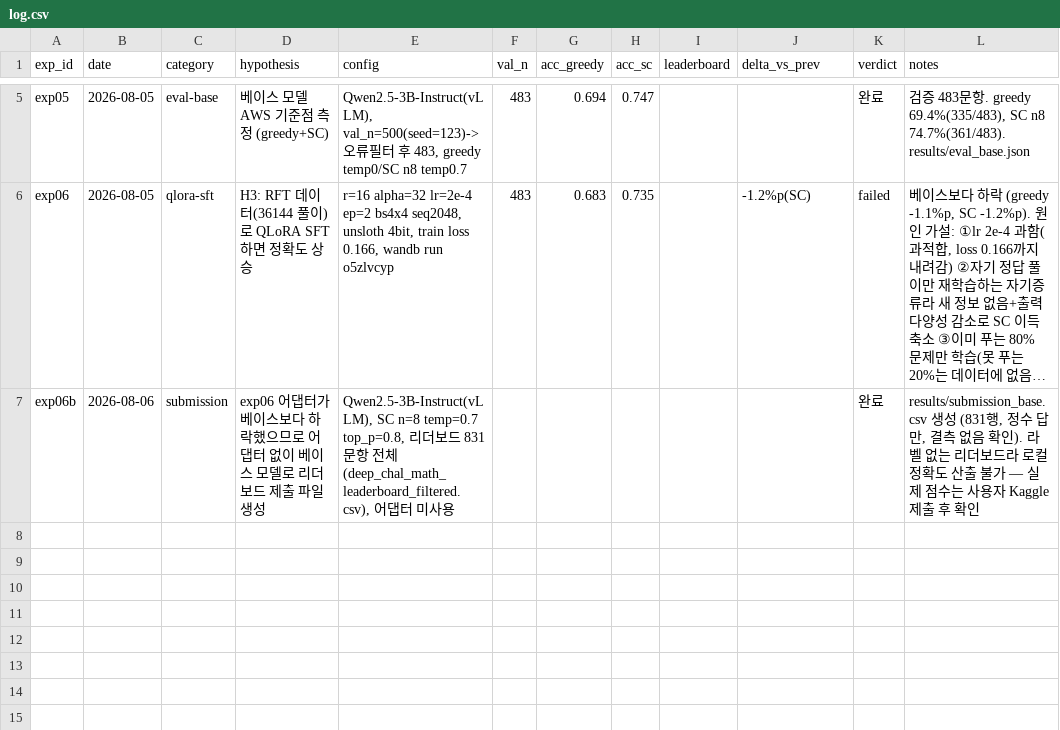
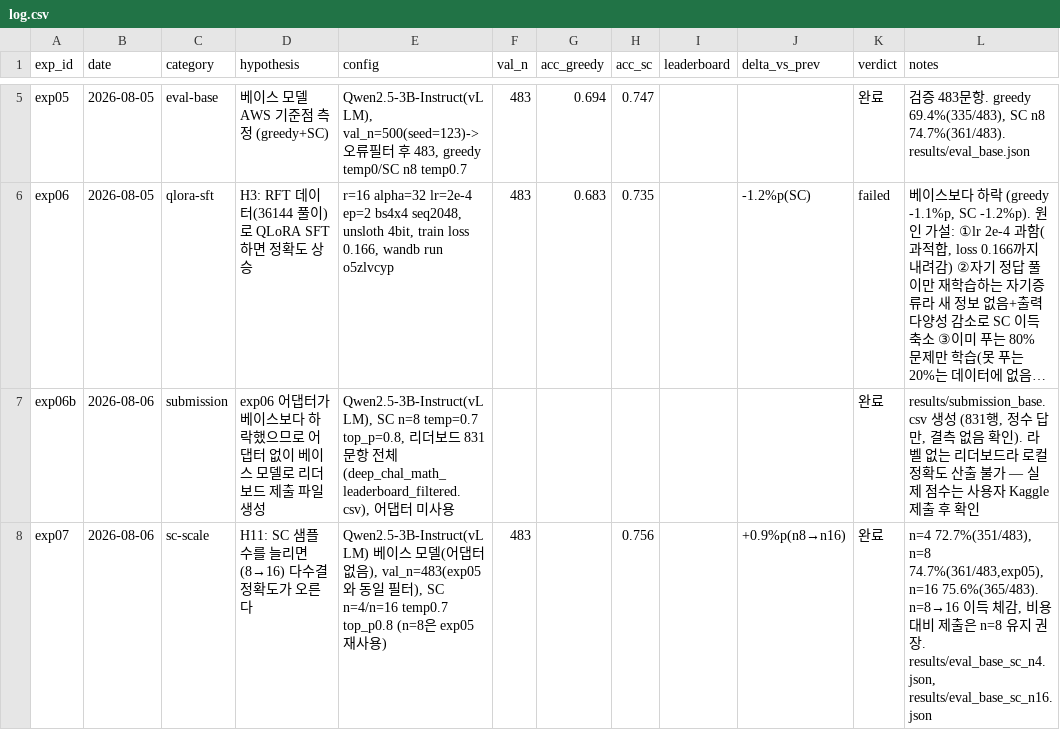
Before and after one commit to soma-jjya/deep-learning-challenge, a CSV file: experiments/log.csv, drawn as a sheet; only a part is shown, gaps mark what is left out; long unchanged cells end in …; the diff names each change by its address in the sheet, - before the commit and + after, or states it on an @@ line.

Commit message:
server: exp07 SC scale results — n=4 72.7%, n=8 74.7%, n=16 75.6%
Runs completed in a prior crashed runner session; this commit records
the results (EXPERIMENTS.md, log.csv, queue.md) that were missed.

```diff
--- a/experiments/log.csv
+++ b/experiments/log.csv
+row 8: exp07 | 2026-08-06 | sc-scale | H11: SC 샘플 수를 늘리면(8→16) 다수결 정확도가 오른다 | Qwen2.5-3B-Instruct(vLLM) 베이스 모델(어댑터 없음), val_n=483(exp05와 동일 필터), SC n=4/n=16 temp0.7 top_p0.8 (n=8은 exp05 재사용) | 483 |  | 0.756 |  | +0.9%p(n8→n16) | 완료 | n=4 72.7%(351/483), n=8 74.7%(361/483,exp05), n=16 75.6%(365/483). n=8→16 이득 체감, 비용 대비 제출은 n=8 유지 권장. results/eval_base_sc_n4.json, results/eval_base_sc_n16.json
```
Also changed, not shown: 4 other files.
